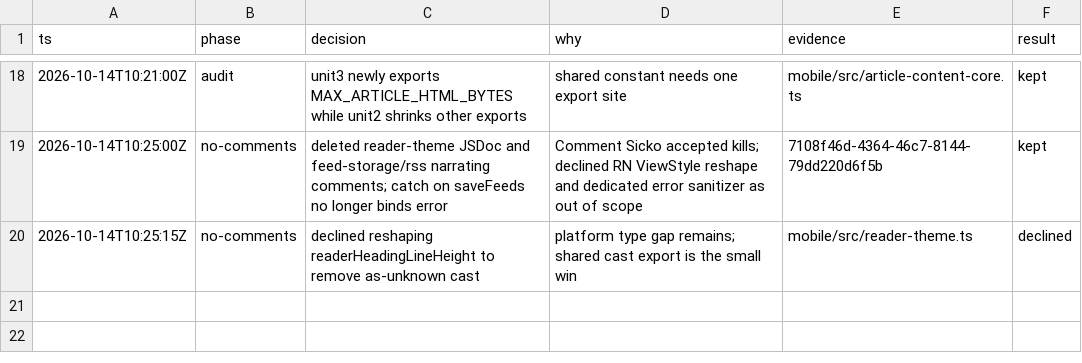
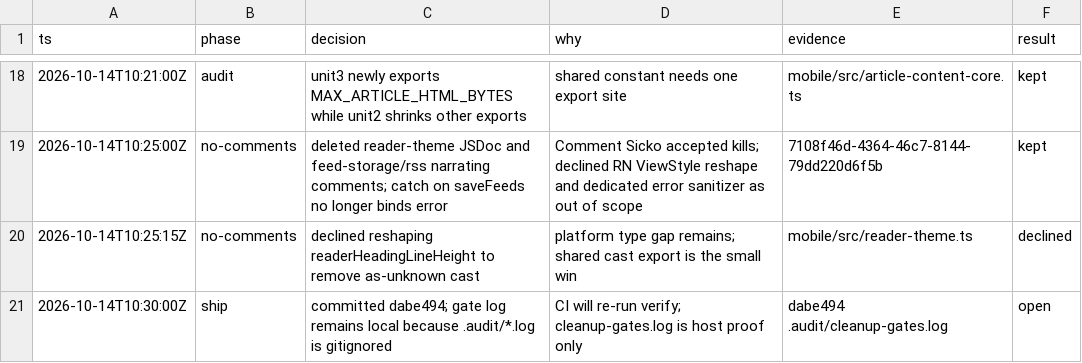
Before and after one commit to astrazds/thedailyfeed, a TSV file: .audit/cleanup-decisions.tsv, drawn as a sheet; only a part is shown, gaps mark what is left out; the diff names each change by its address in the sheet, - before the commit and + after, or states it on an @@ line.

```diff
--- a/.audit/cleanup-decisions.tsv
+++ b/.audit/cleanup-decisions.tsv
+row 21: 2026-10-14T10:30:00Z | ship | committed dabe494; gate log remains local because .audit/*.log is gitignored | CI will re-run verify; cleanup-gates.log is host proof only | dabe494 .audit/cleanup-gates.log | open
```
